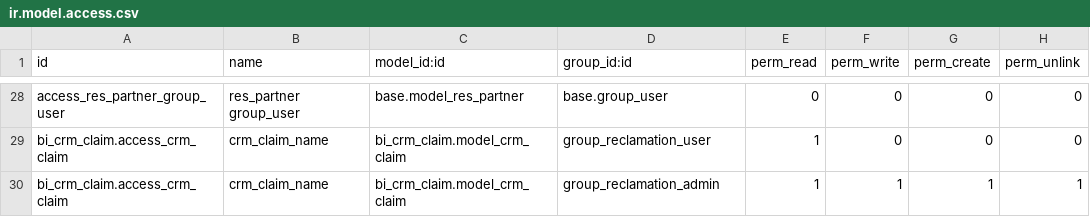
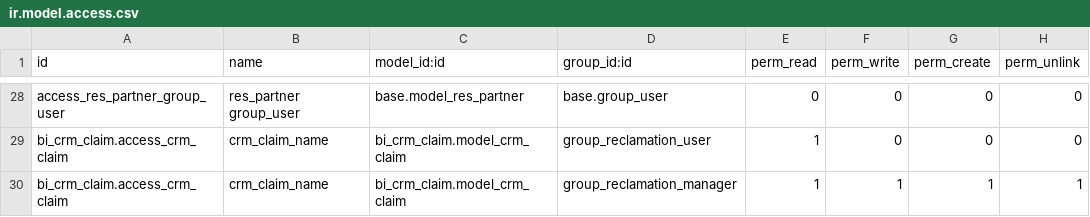
Before and after one commit to brahim94/accesrights, a CSV file: security/ir.model.access.csv, drawn as a sheet; only a part is shown, gaps mark what is left out; the diff names each change by its address in the sheet, - before the commit and + after, or states it on an @@ line.

Commit message:
managers acces

```diff
--- a/security/ir.model.access.csv
+++ b/security/ir.model.access.csv
-D30 (group_id:id): group_reclamation_admin
+D30 (group_id:id): group_reclamation_manager
```
